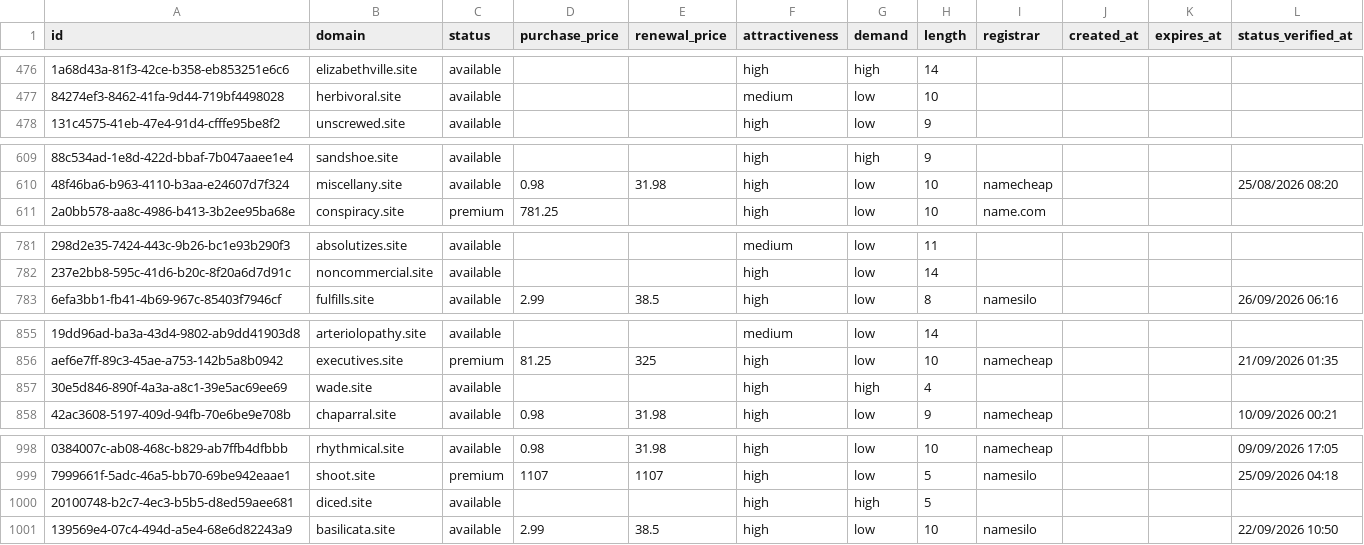
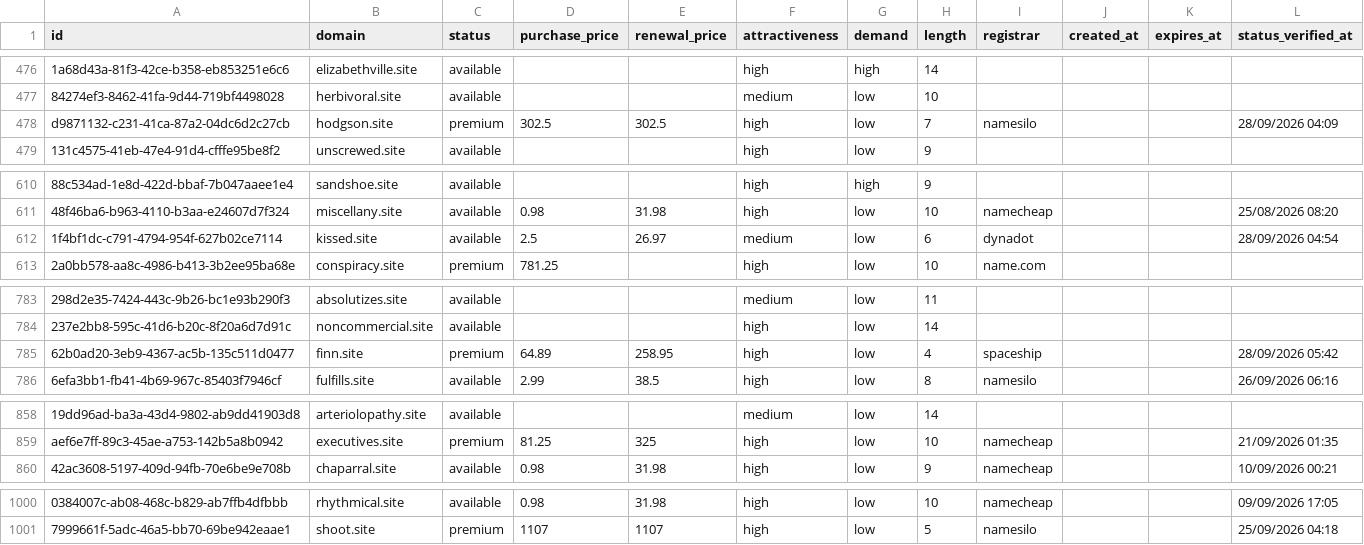
Before and after one commit to UniqueDomains/site-oneword-domains, a CSV file: site.csv, drawn as a sheet; only a part is shown, gaps mark what is left out; removed rows and columns are numbered as before the commit, all else as after; the diff covers the shown part only; the diff names each change by its address in the sheet, - before the commit and + after, or states it on an @@ line.

Commit message:
Domains update

```diff
--- a/site.csv
+++ b/site.csv
+row 478: d9871132-c231-41ca-87a2-04dc6d2c27cb | hodgson.site | premium | 302.5 | 302.5 | high | low | 7 | namesilo |  |  | 28/09/2026 04:09
+row 612: 1f4bf1dc-c791-4794-954f-627b02ce7114 | kissed.site | available | 2.5 | 26.97 | medium | low | 6 | dynadot |  |  | 28/09/2026 04:54
+row 785: 62b0ad20-3eb9-4367-ac5b-135c511d0477 | finn.site | premium | 64.89 | 258.95 | high | low | 4 | spaceship |  |  | 28/09/2026 05:42
-row 857: 30e5d846-890f-4a3a-a8c1-39e5ac69ee69 | wade.site | available |  |  | high | high | 4
-row 1000: 20100748-b2c7-4ec3-b5b5-d8ed59aee681 | diced.site | available |  |  | high | high | 5
-row 1001: 139569e4-07c4-494d-a5e4-68e6d82243a9 | basilicata.site | available | 2.99 | 38.5 | high | low | 10 | namesilo |  |  | 22/09/2026 10:50
```
Also changed, not shown: 11 edited cells elsewhere in this file, 3 other files.
